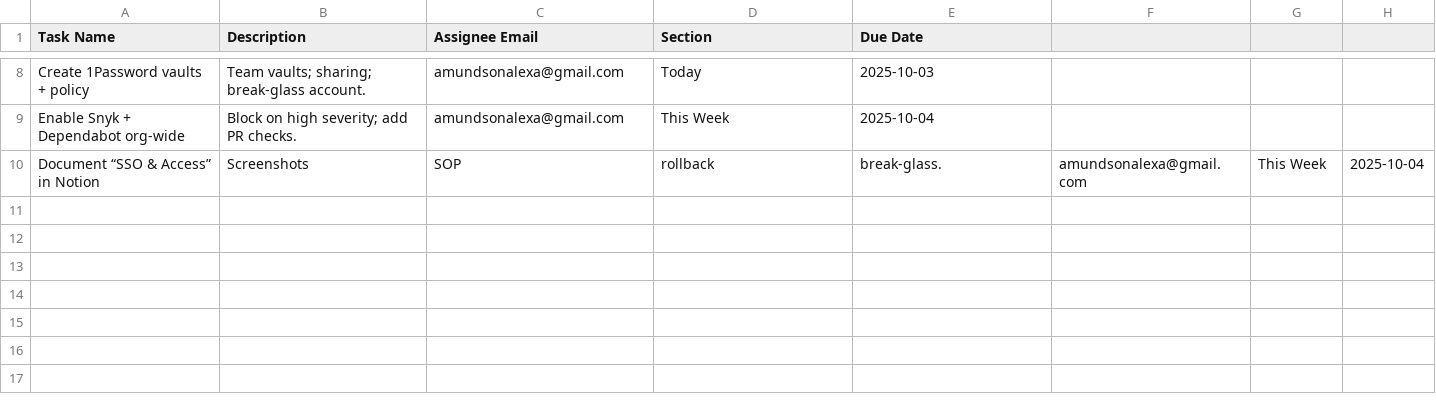
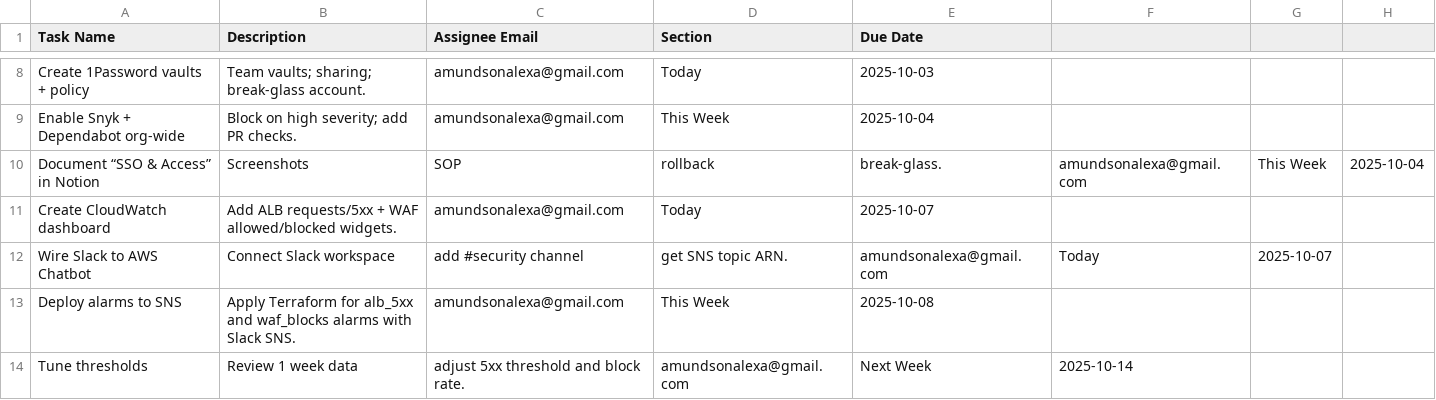
Before and after one commit to blackboxprogramming/blackroad-prism-console, a CSV file: asana-security-baseline.csv, drawn as a sheet; only a part is shown, gaps mark what is left out; the diff names each change by its address in the sheet, - before the commit and + after, or states it on an @@ line.

```diff
--- a/asana-security-baseline.csv
+++ b/asana-security-baseline.csv
+row 11: Create CloudWatch dashboard | Add ALB requests/5xx + WAF allowed/blocked widgets. | amundsonalexa@gmail.com | Today | 2025-10-07
+row 12: Wire Slack to AWS Chatbot | Connect Slack workspace | add #security channel | get SNS topic ARN. | amundsonalexa@gmail.com | Today | 2025-10-07
+row 13: Deploy alarms to SNS | Apply Terraform for alb_5xx and waf_blocks alarms with Slack SNS. | amundsonalexa@gmail.com | This Week | 2025-10-08
+row 14: Tune thresholds | Review 1 week data | adjust 5xx threshold and block rate. | amundsonalexa@gmail.com | Next Week | 2025-10-14
```
Also changed, not shown: 5 other files.
